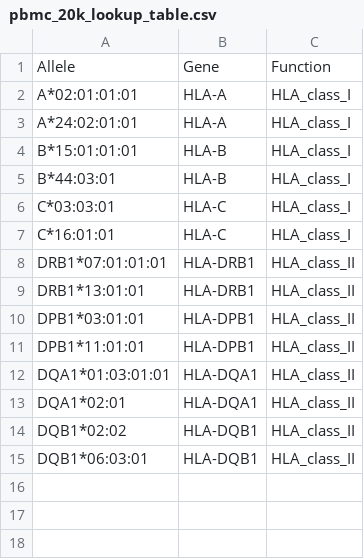
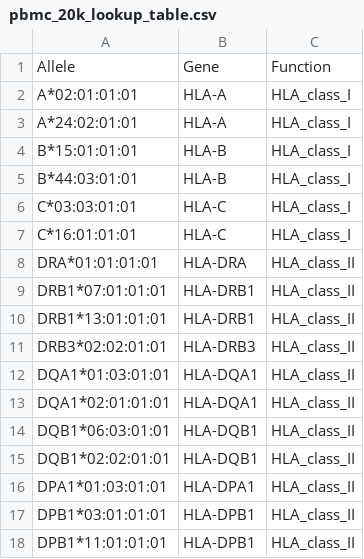
Before and after one commit to bioc/scaeData, a CSV file: inst/extdata/pbmc_20k_lookup_table.csv, drawn as a sheet.

Commit message:
updated lookup tables to contain complete allele names

```diff
--- a/inst/extdata/pbmc_20k_lookup_table.csv
+++ b/inst/extdata/pbmc_20k_lookup_table.csv
@@ -4,12 +4,15 @@ A*24:02:01:01,HLA-A,HLA_class_I
 B*15:01:01:01,HLA-B,HLA_class_I
-B*44:03:01,HLA-B,HLA_class_I
-C*03:03:01,HLA-C,HLA_class_I
-C*16:01:01,HLA-C,HLA_class_I
+B*44:03:01:01,HLA-B,HLA_class_I
+C*03:03:01:01,HLA-C,HLA_class_I
+C*16:01:01:01,HLA-C,HLA_class_I
+DRA*01:01:01:01,HLA-DRA,HLA_class_II
 DRB1*07:01:01:01,HLA-DRB1,HLA_class_II
-DRB1*13:01:01,HLA-DRB1,HLA_class_II
-DPB1*03:01:01,HLA-DPB1,HLA_class_II
-DPB1*11:01:01,HLA-DPB1,HLA_class_II
+DRB1*13:01:01:01,HLA-DRB1,HLA_class_II
+DRB3*02:02:01:01,HLA-DRB3,HLA_class_II
 DQA1*01:03:01:01,HLA-DQA1,HLA_class_II
-DQA1*02:01,HLA-DQA1,HLA_class_II
-DQB1*02:02,HLA-DQB1,HLA_class_II
-DQB1*06:03:01,HLA-DQB1,HLA_class_II
+DQA1*02:01:01:01,HLA-DQA1,HLA_class_II
+DQB1*06:03:01:01,HLA-DQB1,HLA_class_II
+DQB1*02:02:01:01,HLA-DQB1,HLA_class_II
+DPA1*01:03:01:01,HLA-DPA1,HLA_class_II
+DPB1*03:01:01:01,HLA-DPB1,HLA_class_II
+DPB1*11:01:01:01,HLA-DPB1,HLA_class_II
```
Also changed, not shown: inst/extdata/pbmc_10k_lookup_table.csv, inst/extdata/pbmc_5k_lookup_table.csv.
